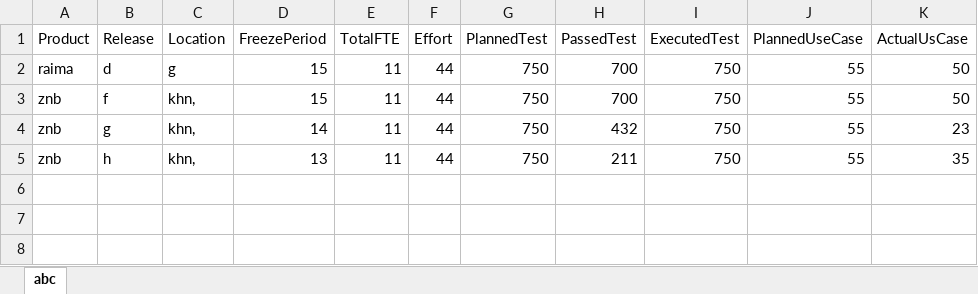
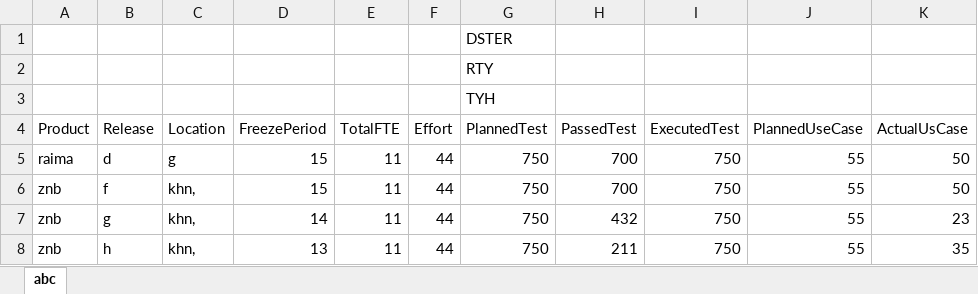
Before and after one commit to ryma123/Current, an Excel workbook: KPIDashboard/WebApplication1/App_Data/test1.xlsx, sheet abc, drawn as a sheet; values as stored, in another font and other column widths than the file's, no borders; the diff names each change by its address in the sheet, - before the commit and + after, or states it on an @@ line.

```diff
--- a/KPIDashboard/WebApplication1/App_Data/test1.xlsx (sheet abc)
+++ b/KPIDashboard/WebApplication1/App_Data/test1.xlsx (sheet abc)
+row 1:  |  |  |  |  |  | DSTER
+row 2:  |  |  |  |  |  | RTY
+row 3:  |  |  |  |  |  | TYH
```
Also changed, not shown: 32 other files.
